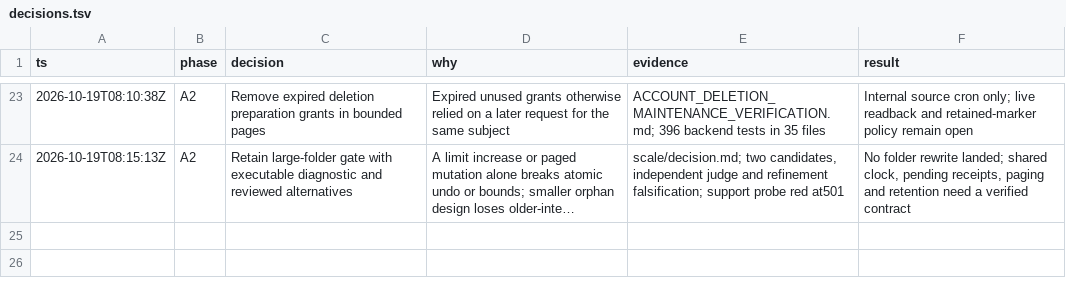
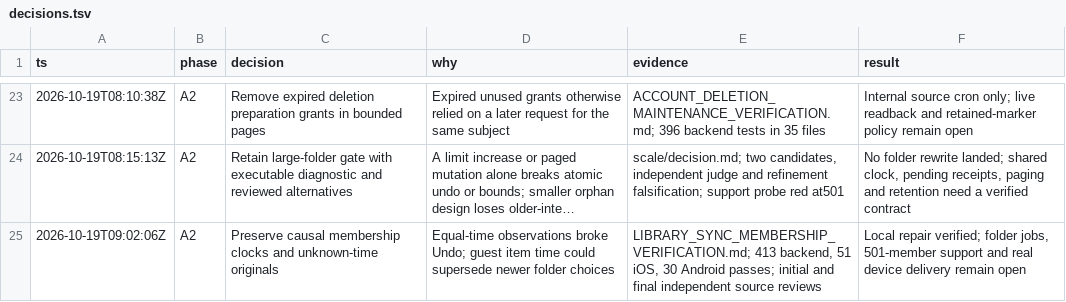
Before and after one commit to alimkhann/Hadithly, a TSV file: docs/product-program/decisions.tsv, drawn as a sheet; only a part is shown, gaps mark what is left out; long unchanged cells end in …; the diff names each change by its address in the sheet, - before the commit and + after, or states it on an @@ line.

Commit message:
Preserve membership clocks and unknown guest placement intent

```diff
--- a/docs/product-program/decisions.tsv
+++ b/docs/product-program/decisions.tsv
+row 25: 2026-10-19T09:02:06Z | A2 | Preserve causal membership clocks and unknown-time originals | Equal-time observations broke Undo; guest item time could supersede newer folder choices | LIBRARY_SYNC_MEMBERSHIP_VERIFICATION.md; 413 backend, 51 iOS, 30 Android passes; initial and final independent source reviews | Local repair verified; folder jobs, 501-member support and real device delivery remain open
```
Also changed, not shown: 23 other files.
